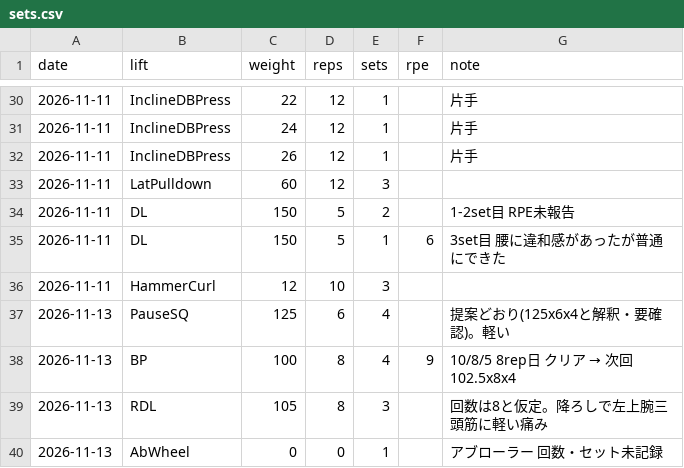
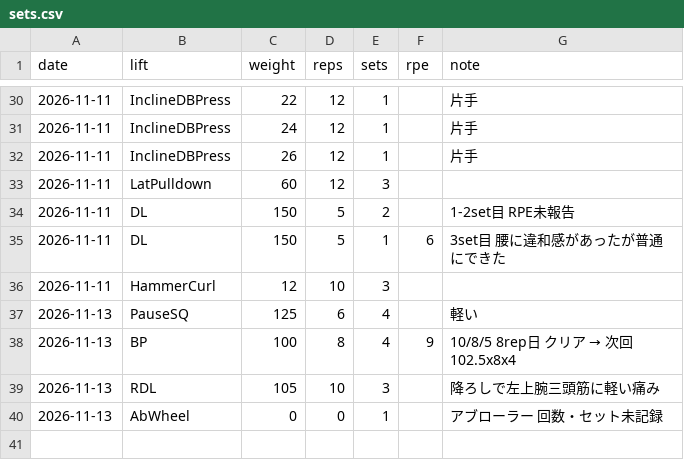
Before and after one commit to shunyebanye-arch/RPE-calc, a CSV file: training_log/sets.csv, drawn as a sheet; only a part is shown, gaps mark what is left out.

```diff
--- a/training_log/sets.csv
+++ b/training_log/sets.csv
@@ -36,5 +36,5 @@ date,lift,weight,reps,sets,rpe,note
 2026-11-11,HammerCurl,12,10,3,,
-2026-11-13,PauseSQ,125,6,4,,提案どおり(125x6x4と解釈・要確認)。軽い
+2026-11-13,PauseSQ,125,6,4,,軽い
 2026-11-13,BP,100,8,4,9,10/8/5 8rep日 クリア → 次回102.5x8x4
-2026-11-13,RDL,105,8,3,,回数は8と仮定。降ろしで左上腕三頭筋に軽い痛み
+2026-11-13,RDL,105,10,3,,降ろしで左上腕三頭筋に軽い痛み
 2026-11-13,AbWheel,0,0,1,,アブローラー 回数・セット未記録
```
Also changed, not shown: 1 other file.
